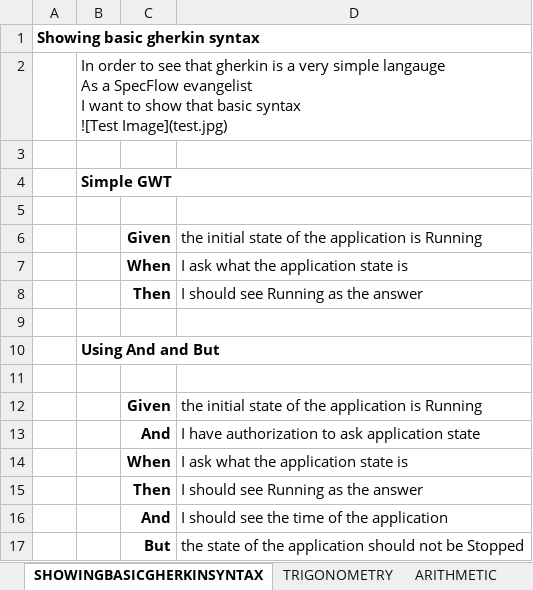
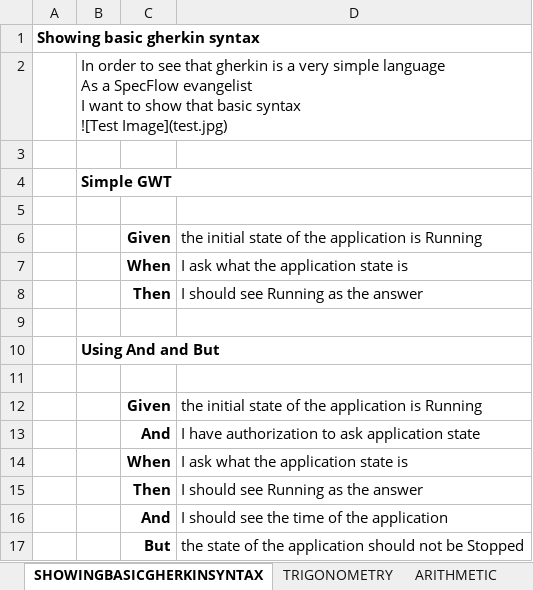
Before and after one commit to picklesdoc/picklesdoc.github.com, an Excel workbook: Output/Excel/features.xlsx, sheet SHOWINGBASICGHERKINSYNTAX, drawn as a sheet; values as stored, in another font and other column widths than the file's, no borders; ↵ is a line break in a cell; the diff names each change by its address in the sheet, - before the commit and + after, or states it on an @@ line.

```diff
--- a/Output/Excel/features.xlsx (sheet SHOWINGBASICGHERKINSYNTAX)
+++ b/Output/Excel/features.xlsx (sheet SHOWINGBASICGHERKINSYNTAX)
-B2: …very simple langauge ↵ As a…
+B2: …very simple language ↵ As a…
```
Also changed, not shown: 51 other files.
